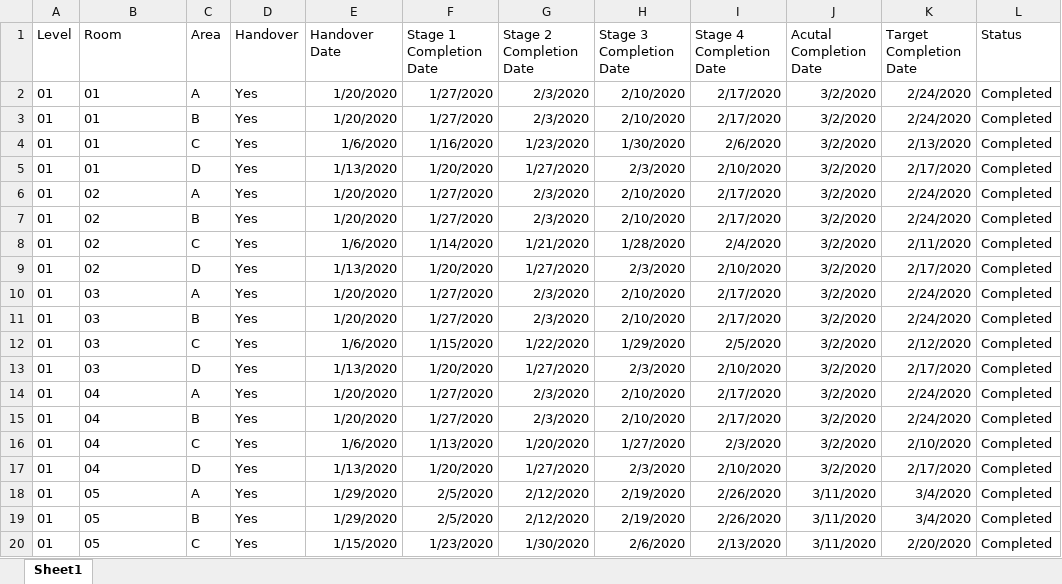
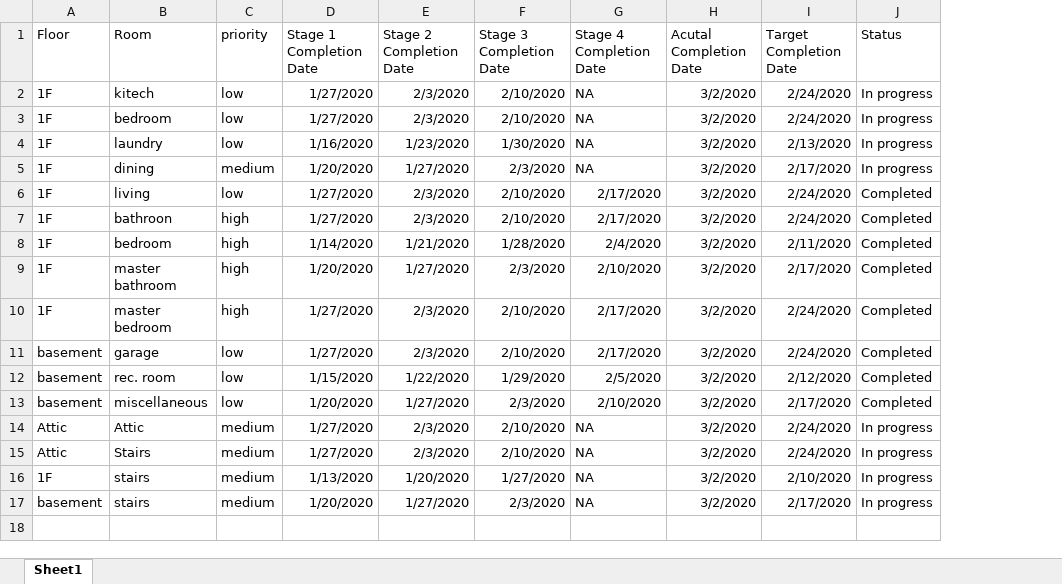
Before and after one commit to ypleungaa/Control_Room_AEC_Industry, an Excel workbook: Dashboard/Progress/Floor_Plan_Data_Export.xlsx, sheet Sheet1, drawn as a sheet; only a part is shown; values as stored, in another font and other column widths than the file's, no borders; removed rows and columns are numbered as before the commit, all else as after; the diff covers the shown part only; the diff names each change by its address in the sheet, - before the commit and + after, or states it on an @@ line.

```diff
--- a/Dashboard/Progress/Floor_Plan_Data_Export.xlsx (sheet Sheet1)
+++ b/Dashboard/Progress/Floor_Plan_Data_Export.xlsx (sheet Sheet1)
-column A (Level), rows 2-17: all 01
+column A (Floor), rows 2-17: 1F | 1F | 1F | 1F | 1F | 1F | 1F | 1F | 1F | basement | basement | basement | Attic | Attic | 1F | basement
-column C (Area), rows 2-17: A | B | C | D | A | B | C | D | A | B | C | D | A | B | C | D
-column D (Handover), rows 2-17: all Yes
-column E (Handover Date), rows 2-17: 1/20/2020 | 1/20/2020 | 1/6/2020 | 1/13/2020 | 1/20/2020 | 1/20/2020 | 1/6/2020 | 1/13/2020 | 1/20/2020 | 1/20/2020 | 1/6/2020 | 1/13/2020 | 1/20/2020 | 1/20/2020 | 1/6/2020 | 1/13/2020
+column C (priority), rows 2-17: low | low | low | medium | low | high | high | high | high | low | low | low | medium | medium | medium | medium
-B2 (Room): 01
+B2 (Room): kitech
-G2:G3 (Stage 4 Completion Date): 2/17/2020
+G2:G3 (Stage 4 Completion Date): NA
-J2:J5 (Status): Completed
+J2:J5 (Status): In progress
-B3 (Room): 01
+B3 (Room): bedroom
-B4 (Room): 01
+B4 (Room): laundry
-G4 (Stage 4 Completion Date): 2/6/2020
+G4 (Stage 4 Completion Date): NA
-B5 (Room): 01
+B5 (Room): dining
-G5 (Stage 4 Completion Date): 2/10/2020
+G5 (Stage 4 Completion Date): NA
-B6 (Room): 02
+B6 (Room): living
-B7 (Room): 02
+B7 (Room): bathroon
-B8 (Room): 02
+B8 (Room): bedroom
-B9 (Room): 02
+B9 (Room): master bathroom
-B10 (Room): 03
+B10 (Room): master bedroom
-B11 (Room): 03
+B11 (Room): garage
-B12 (Room): 03
+B12 (Room): rec. room
-B13 (Room): 03
+B13 (Room): miscellaneous
-B14 (Room): 04
+B14 (Room): Attic
-G14:G15 (Stage 4 Completion Date): 2/17/2020
+G14:G15 (Stage 4 Completion Date): NA
-J14:J17 (Status): Completed
+J14:J17 (Status): In progress
-B15 (Room): 04
+B15 (Room): Stairs
-B16:B17 (Room): 04
+B16:B17 (Room): stairs
-G16 (Stage 4 Completion Date): 2/3/2020
+G16 (Stage 4 Completion Date): NA
-G17 (Stage 4 Completion Date): 2/10/2020
+G17 (Stage 4 Completion Date): NA
-row 18: 01 | 05 | A | Yes | 1/29/2020 | 2/5/2020 | 2/12/2020 | 2/19/2020 | 2/26/2020 | 3/11/2020 | 3/4/2020 | Completed
-row 19: 01 | 05 | B | Yes | 1/29/2020 | 2/5/2020 | 2/12/2020 | 2/19/2020 | 2/26/2020 | 3/11/2020 | 3/4/2020 | Completed
-row 20: 01 | 05 | C | Yes | 1/15/2020 | 1/23/2020 | 1/30/2020 | 2/6/2020 | 2/13/2020 | 3/11/2020 | 2/20/2020 | Completed
```
Also changed, not shown: 37 removed rows elsewhere in this sheet, 49 other files.
